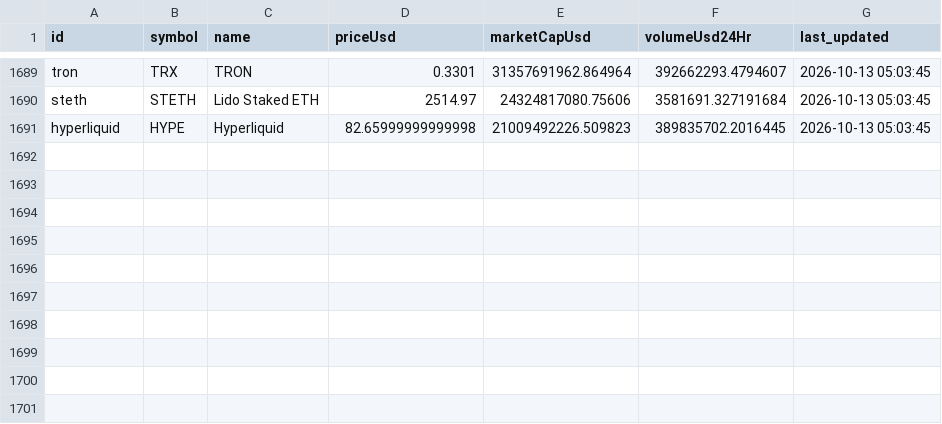
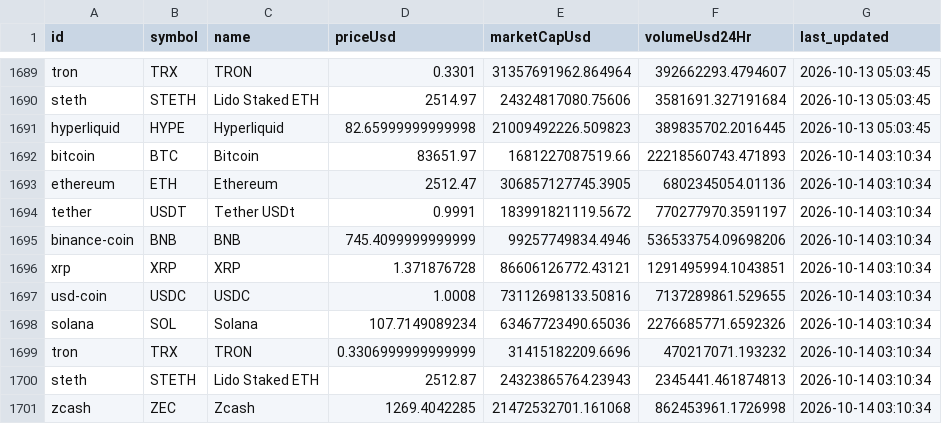
Before and after one commit to Crismar12/crypto_flow, a CSV file: crypto_etl_pipeline/data/crypto_historical.csv, drawn as a sheet; only a part is shown, gaps mark what is left out; the diff names each change by its address in the sheet, - before the commit and + after, or states it on an @@ line.

```diff
--- a/crypto_etl_pipeline/data/crypto_historical.csv
+++ b/crypto_etl_pipeline/data/crypto_historical.csv
+row 1692: bitcoin | BTC | Bitcoin | 83651.97 | 1681227087519.66 | 22218560743.471893 | 2026-10-14 03:10:34
+row 1693: ethereum | ETH | Ethereum | 2512.47 | 306857127745.3905 | 6802345054.01136 | 2026-10-14 03:10:34
+row 1694: tether | USDT | Tether USDt | 0.9991 | 183991821119.5672 | 770277970.3591197 | 2026-10-14 03:10:34
+row 1695: binance-coin | BNB | BNB | 745.4099999999999 | 99257749834.4946 | 536533754.09698206 | 2026-10-14 03:10:34
+row 1696: xrp | XRP | XRP | 1.371876728 | 86606126772.43121 | 1291495994.1043851 | 2026-10-14 03:10:34
+row 1697: usd-coin | USDC | USDC | 1.0008 | 73112698133.50816 | 7137289861.529655 | 2026-10-14 03:10:34
+row 1698: solana | SOL | Solana | 107.7149089234 | 63467723490.65036 | 2276685771.6592326 | 2026-10-14 03:10:34
+row 1699: tron | TRX | TRON | 0.3306999999999999 | 31415182209.6696 | 470217071.193232 | 2026-10-14 03:10:34
+row 1700: steth | STETH | Lido Staked ETH | 2512.87 | 24323865764.23943 | 2345441.461874813 | 2026-10-14 03:10:34
+row 1701: zcash | ZEC | Zcash | 1269.4042285 | 21472532701.161068 | 862453961.1726998 | 2026-10-14 03:10:34
```
